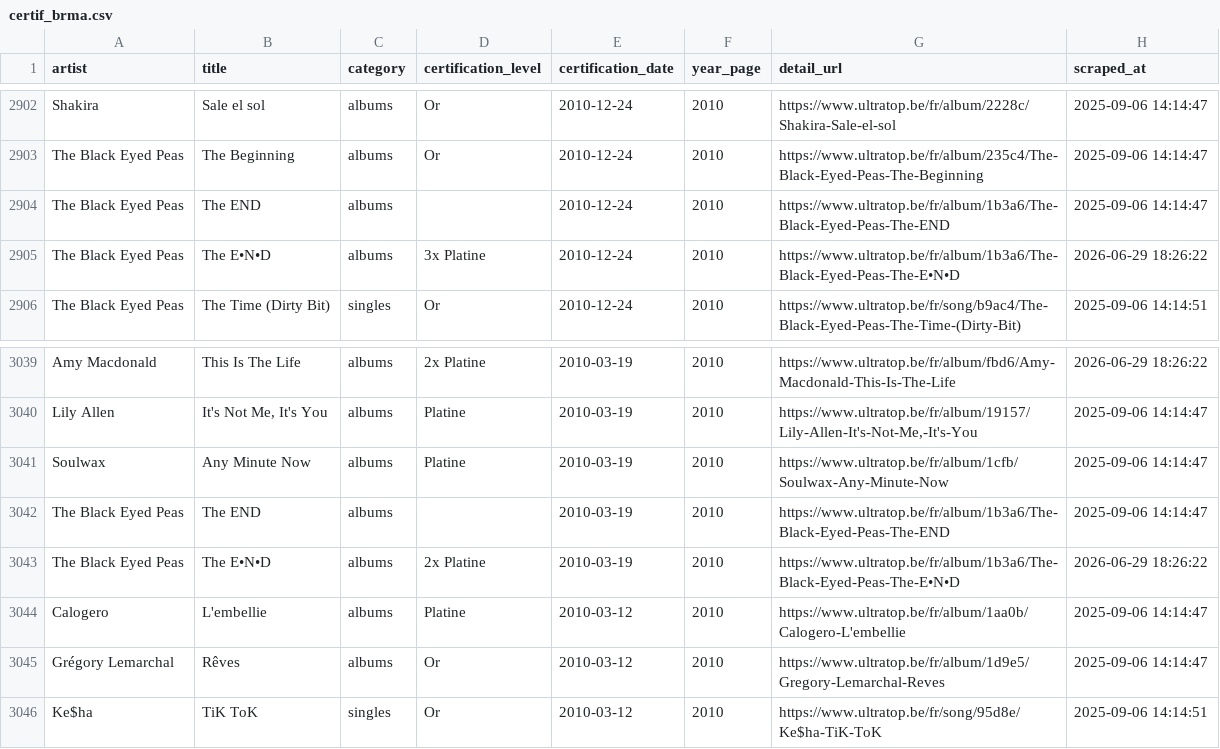
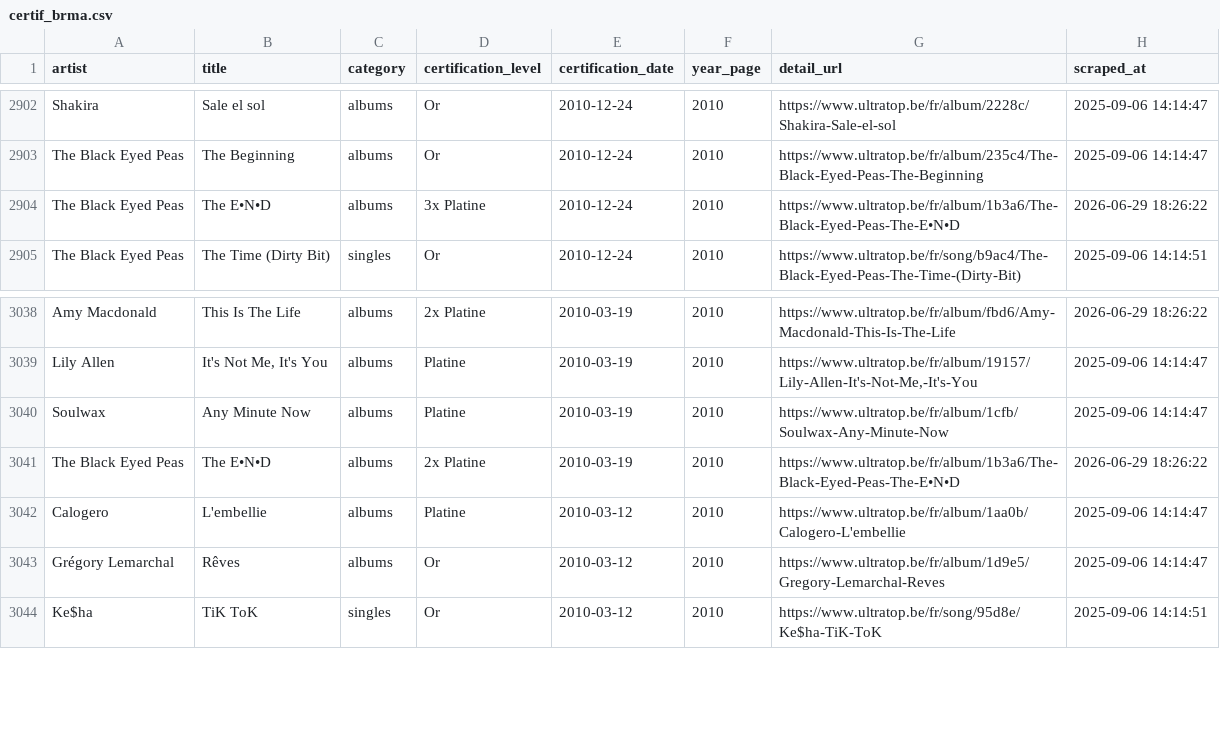
Before and after one commit to EnfinVoilaQuoi/music_credits_scraper, a CSV file: data/certifications/brma/certif_brma.csv, drawn as a sheet; only a part is shown, gaps mark what is left out; the diff names each change by its address in the sheet, - before the commit and + after, or states it on an @@ line.

```diff
--- a/data/certifications/brma/certif_brma.csv
+++ b/data/certifications/brma/certif_brma.csv
-row 2904: The Black Eyed Peas | The END | albums |  | 2010-12-24 | 2010 | https://www.ultratop.be/fr/album/1b3a6/The-Black-Eyed-Peas-The-END | 2025-09-06 14:14:47
-row 3042: The Black Eyed Peas | The END | albums |  | 2010-03-19 | 2010 | https://www.ultratop.be/fr/album/1b3a6/The-Black-Eyed-Peas-The-END | 2025-09-06 14:14:47
```
Also changed, not shown: 7 other files.
